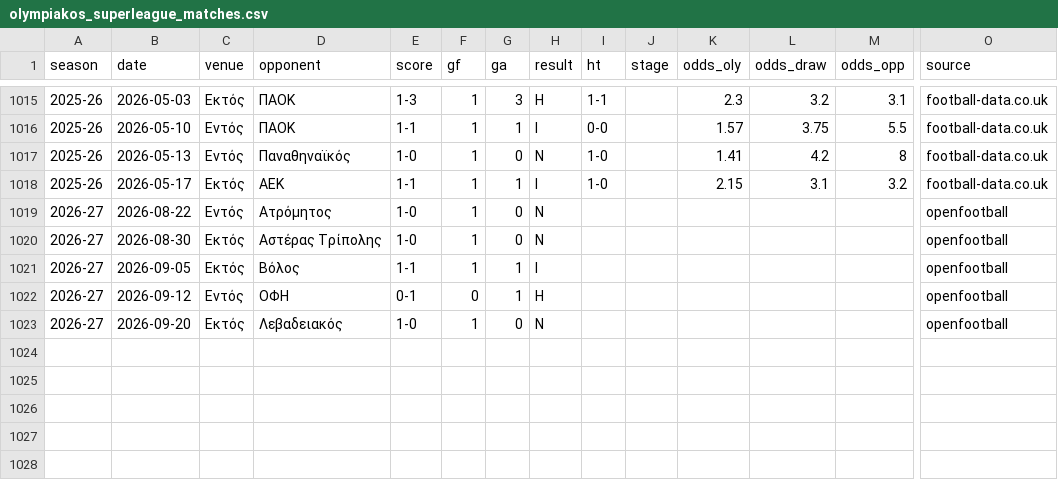
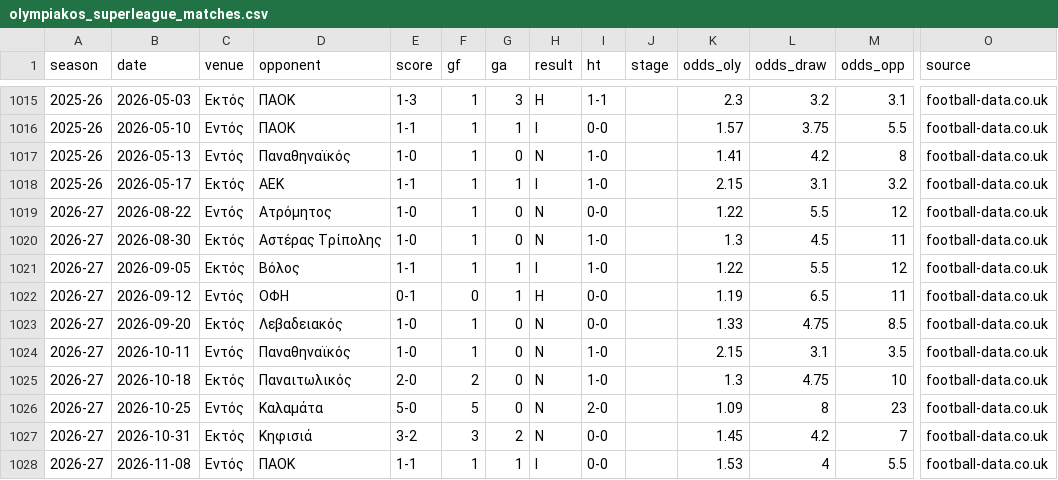
Before and after one commit to kotetsi/olympiakos-site, a CSV file: data/history/olympiakos_superleague_matches.csv, drawn as a sheet; only a part is shown, gaps mark what is left out; rows hold the shown columns only; the diff names each change by its address in the sheet, - before the commit and + after, or states it on an @@ line.

```diff
--- a/data/history/olympiakos_superleague_matches.csv
+++ b/data/history/olympiakos_superleague_matches.csv
-I1019 (ht): (empty)
+I1019 (ht): 0-0
-K1019 (odds_oly): (empty)
+K1019 (odds_oly): 1.22
-L1019 (odds_draw): (empty)
+L1019 (odds_draw): 5.5
-M1019 (odds_opp): (empty)
+M1019 (odds_opp): 12
-O1019:O1023 (source): openfootball
+O1019:O1023 (source): football-data.co.uk
-I1020:I1021 (ht): (empty)
+I1020:I1021 (ht): 1-0
-K1020 (odds_oly): (empty)
+K1020 (odds_oly): 1.3
-L1020 (odds_draw): (empty)
+L1020 (odds_draw): 4.5
-M1020 (odds_opp): (empty)
+M1020 (odds_opp): 11
-K1021 (odds_oly): (empty)
+K1021 (odds_oly): 1.22
-L1021 (odds_draw): (empty)
+L1021 (odds_draw): 5.5
-M1021 (odds_opp): (empty)
+M1021 (odds_opp): 12
-I1022:I1023 (ht): (empty)
+I1022:I1023 (ht): 0-0
-K1022 (odds_oly): (empty)
+K1022 (odds_oly): 1.19
-L1022 (odds_draw): (empty)
+L1022 (odds_draw): 6.5
-M1022 (odds_opp): (empty)
+M1022 (odds_opp): 11
-K1023 (odds_oly): (empty)
+K1023 (odds_oly): 1.33
-L1023 (odds_draw): (empty)
+L1023 (odds_draw): 4.75
-M1023 (odds_opp): (empty)
+M1023 (odds_opp): 8.5
+row 1024: 2026-27 | 2026-10-11 | Εντός | Παναθηναϊκός | 1-0 | 1 | 0 | Ν | 1-0 |  | 2.15 | 3.1 | 3.5 | football-data.co.uk
+row 1025: 2026-27 | 2026-10-18 | Εκτός | Παναιτωλικός | 2-0 | 2 | 0 | Ν | 1-0 |  | 1.3 | 4.75 | 10 | football-data.co.uk
+row 1026: 2026-27 | 2026-10-25 | Εντός | Καλαμάτα | 5-0 | 5 | 0 | Ν | 2-0 |  | 1.09 | 8 | 23 | football-data.co.uk
+row 1027: 2026-27 | 2026-10-31 | Εκτός | Κηφισιά | 3-2 | 3 | 2 | Ν | 0-0 |  | 1.45 | 4.2 | 7 | football-data.co.uk
+row 1028: 2026-27 | 2026-11-08 | Εντός | ΠΑΟΚ | 1-1 | 1 | 1 | Ι | 0-0 |  | 1.53 | 4 | 5.5 | football-data.co.uk
```
Also changed, not shown: 31 other files.
